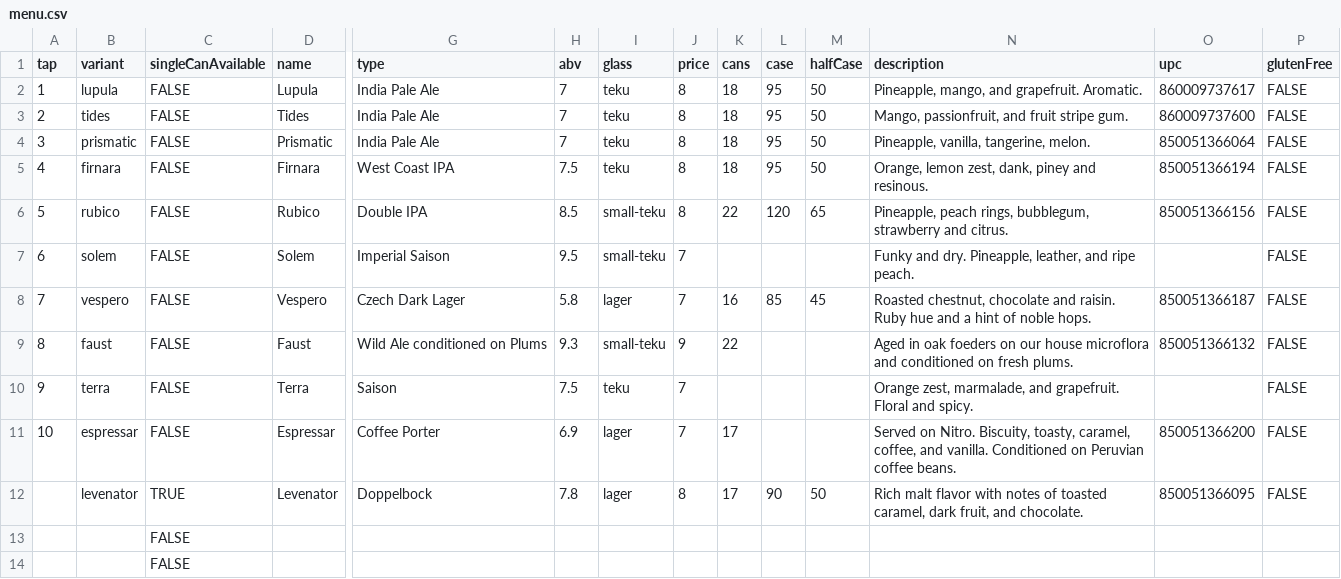
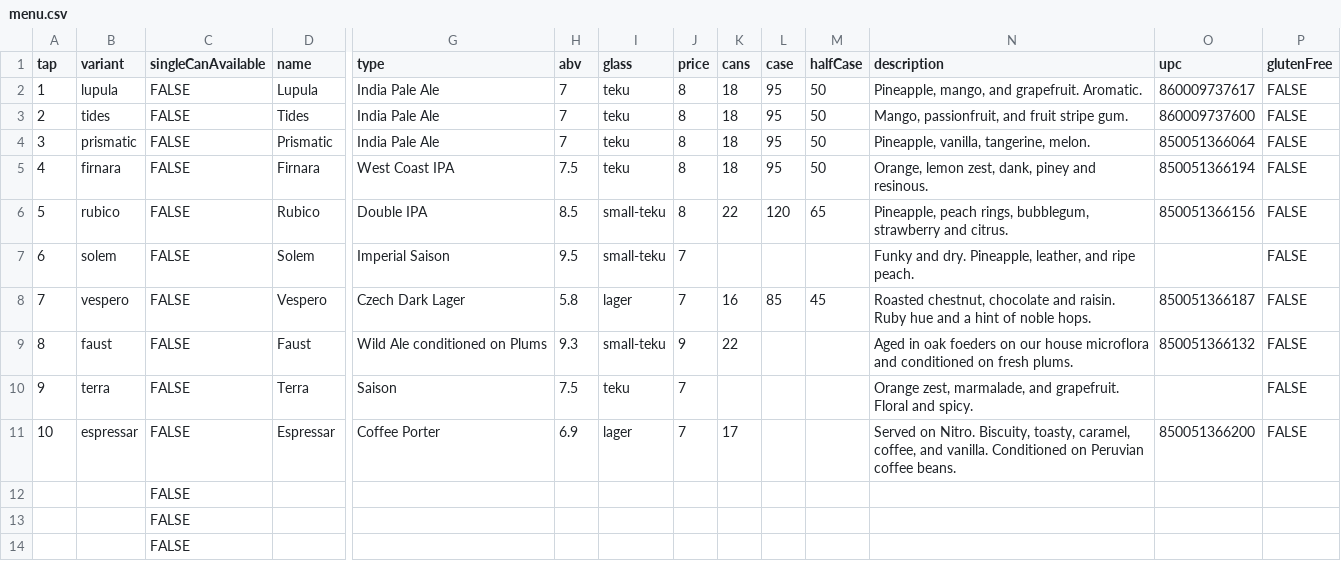
Before and after one commit to lolevbeer/site, a CSV file: _data/menu.csv, drawn as a sheet; only a part is shown, gaps mark what is left out; removed rows and columns are numbered as before the commit, all else as after; rows hold the shown columns only; the diff names each change by its address in the sheet, - before the commit and + after, or states it on an @@ line.

Commit message:
Sync Data from google sheets

```diff
--- a/_data/menu.csv
+++ b/_data/menu.csv
-row 12:  | levenator | TRUE | Levenator | Doppelbock | 7.8 | lager | 8 | 17 | 90 | 50 | Rich malt flavor with notes of toasted caramel, dark fruit, and chocolate. | 850051366095 | FALSE
+row 12:  |  | FALSE
```
Also changed, not shown: _data/beer.csv, _data/inventory.csv.
